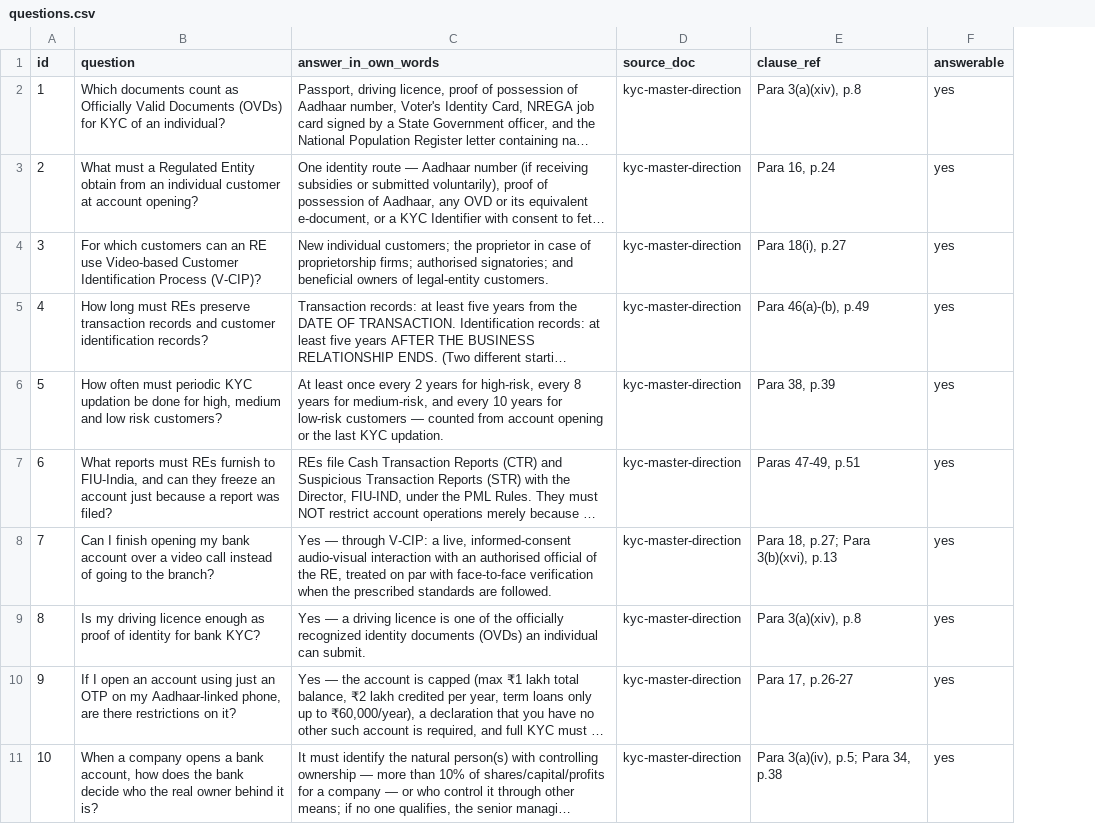
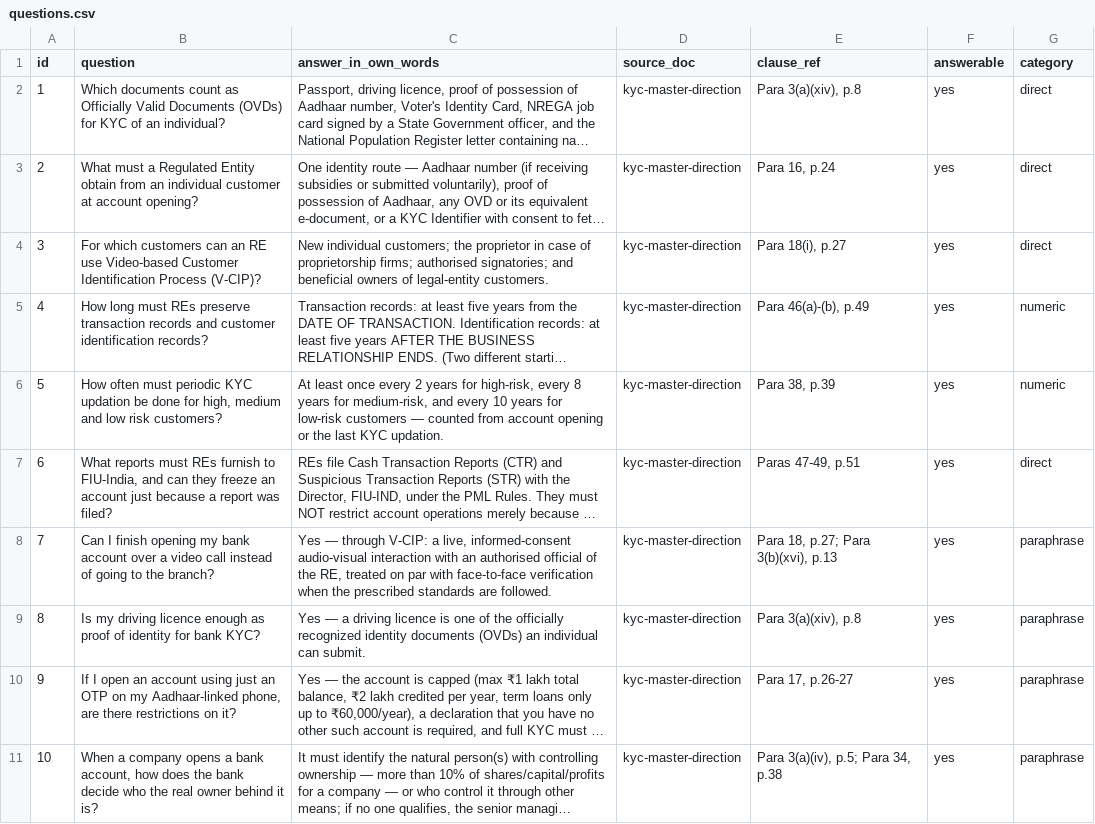
Before and after one commit to abhijitkar10/kyc-rag, a CSV file: eval/questions.csv, drawn as a sheet; only a part is shown; long unchanged cells end in …; the diff names each change by its address in the sheet, - before the commit and + after, or states it on an @@ line.

```diff
--- a/eval/questions.csv
+++ b/eval/questions.csv
+column G (category), rows 2-11: direct | direct | direct | numeric | numeric | direct | paraphrase | paraphrase | paraphrase | paraphrase
```
Also changed, not shown: 4 other files.
